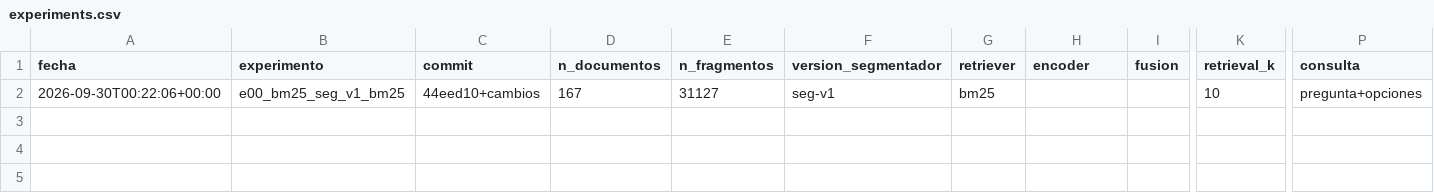
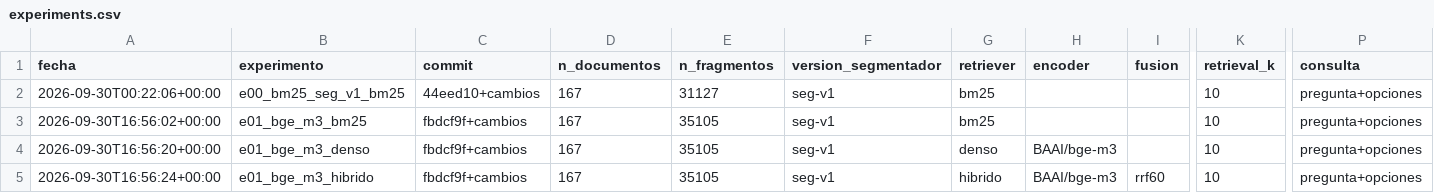
Before and after one commit to syntax-hackathon-2026/rag-juridico-syntax, a CSV file: evaluation/experiments.csv, drawn as a sheet; only a part is shown, gaps mark what is left out; rows hold the shown columns only; the diff names each change by its address in the sheet, - before the commit and + after, or states it on an @@ line.

```diff
--- a/evaluation/experiments.csv
+++ b/evaluation/experiments.csv
+row 3: 2026-09-30T16:56:02+00:00 | e01_bge_m3_bm25 | fbdcf9f+cambios | 167 | 35105 | seg-v1 | bm25 |  |  | 10 | pregunta+opciones
+row 4: 2026-09-30T16:56:20+00:00 | e01_bge_m3_denso | fbdcf9f+cambios | 167 | 35105 | seg-v1 | denso | BAAI/bge-m3 |  | 10 | pregunta+opciones
+row 5: 2026-09-30T16:56:24+00:00 | e01_bge_m3_hibrido | fbdcf9f+cambios | 167 | 35105 | seg-v1 | hibrido | BAAI/bge-m3 | rrf60 | 10 | pregunta+opciones
```
Also changed, not shown: 6 other files.
